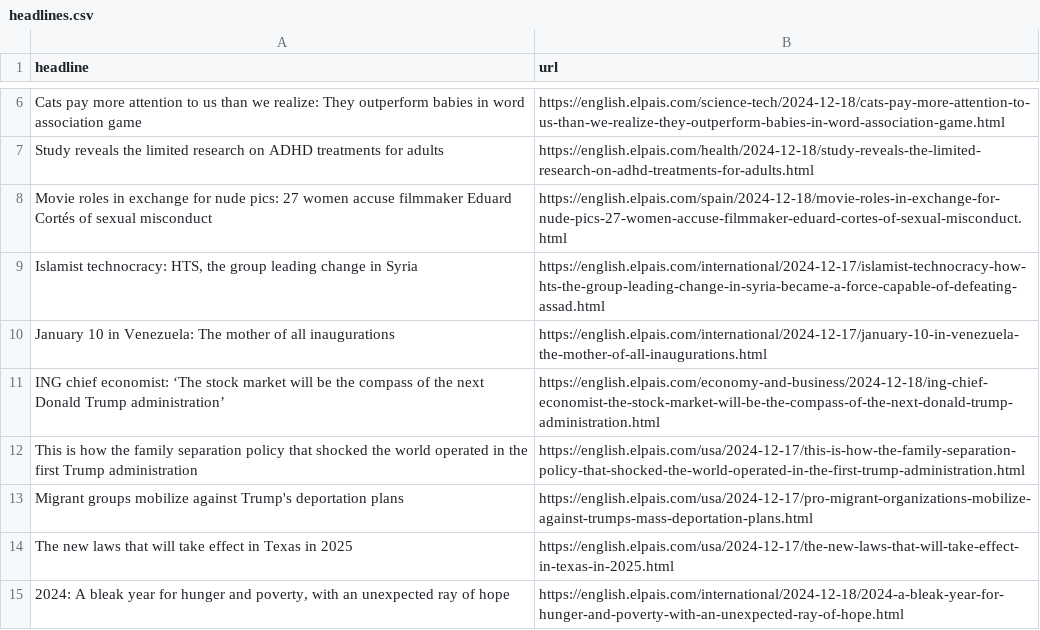
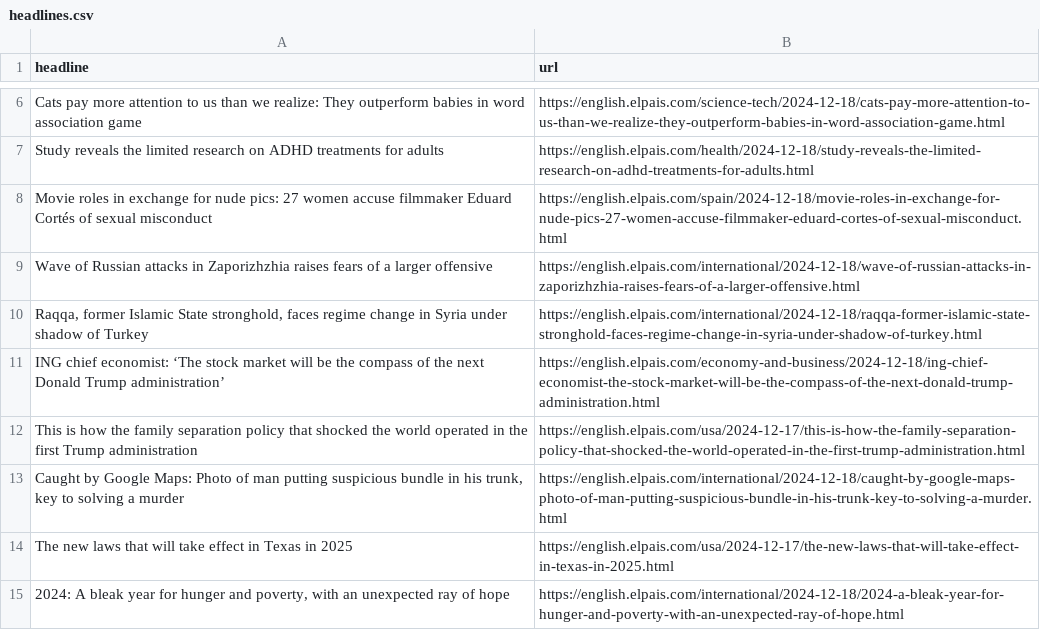
Before and after one commit to rtalabong/el-pais-scraper, a CSV file: headlines.csv, drawn as a sheet; only a part is shown, gaps mark what is left out; removed rows and columns are numbered as before the commit, all else as after; the diff names each change by its address in the sheet, - before the commit and + after, or states it on an @@ line.

```diff
--- a/headlines.csv
+++ b/headlines.csv
-row 9: Islamist technocracy: HTS, the group leading change in Syria | https://english.elpais.com/international/2024-12-17/islamist-technocracy-how-hts-the-group-leading-change-in-syria-became-a-force-capable-of-defeating-assad.html
-row 10: January 10 in Venezuela: The mother of all inaugurations | https://english.elpais.com/international/2024-12-17/january-10-in-venezuela-the-mother-of-all-inaugurations.html
+row 9: Wave of Russian attacks in Zaporizhzhia raises fears of a larger offensive | https://english.elpais.com/international/2024-12-18/wave-of-russian-attacks-in-zaporizhzhia-raises-fears-of-a-larger-offensive.html
+row 10: Raqqa, former Islamic State stronghold, faces regime change in Syria under shadow of Turkey | https://english.elpais.com/international/2024-12-18/raqqa-former-islamic-state-stronghold-faces-regime-change-in-syria-under-shadow-of-turkey.html
-row 13: Migrant groups mobilize against Trump's deportation plans | https://english.elpais.com/usa/2024-12-17/pro-migrant-organizations-mobilize-against-trumps-mass-deportation-plans.html
+row 13: Caught by Google Maps: Photo of man putting suspicious bundle in his trunk, key to solving a murder | https://english.elpais.com/international/2024-12-18/caught-by-google-maps-photo-of-man-putting-suspicious-bundle-in-his-trunk-key-to-solving-a-murder.html
```
